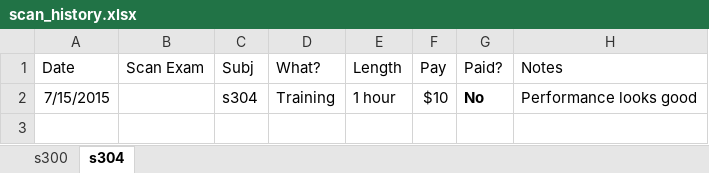
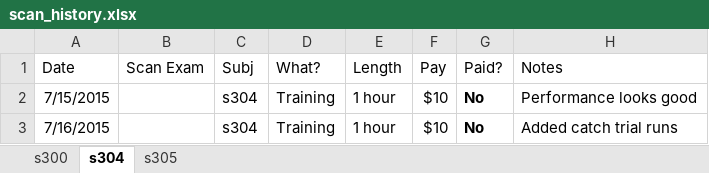
Before and after one commit to dbirman/att_awe, an Excel workbook: scan_history.xlsx, sheet s304, drawn as a sheet; values as stored, in another font and other column widths than the file's, no borders; the diff names each change by its address in the sheet, - before the commit and + after, or states it on an @@ line.

Commit message:
Added a training session

```diff
--- a/scan_history.xlsx (sheet s304)
+++ b/scan_history.xlsx (sheet s304)
+sheet tab: s305
+row 3: 7/16/2015 |  | s304 | Training | 1 hour | $10 | No | Added catch trial runs
```
